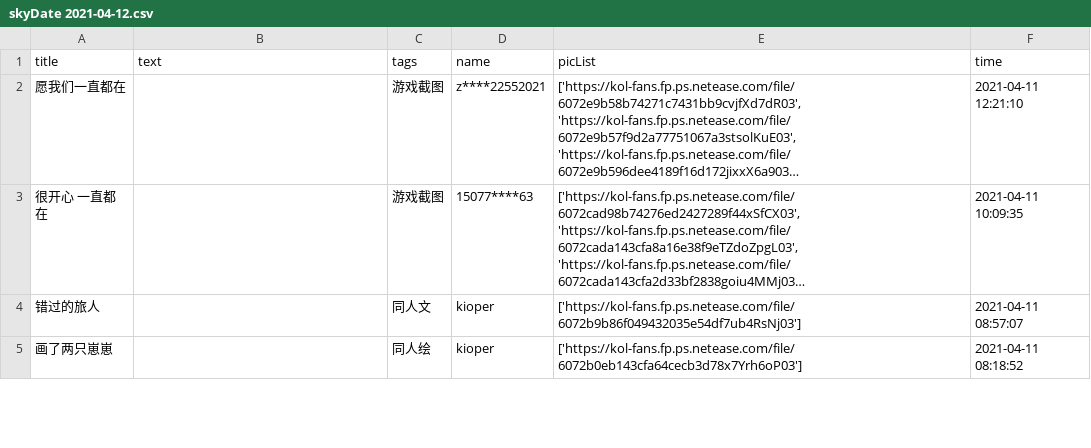
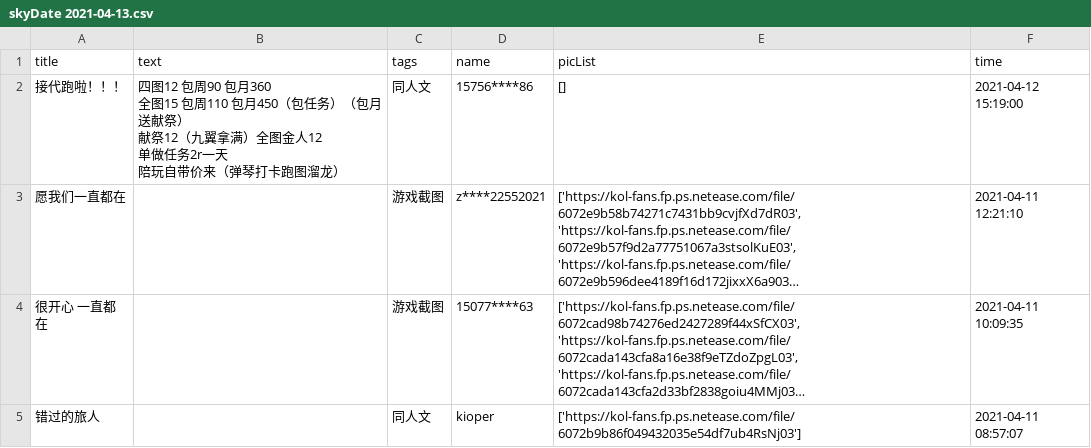
Before and after one commit to WhaleFell/skyData, a CSV file: skyDate 2021-04-13.csv (was skyDate 2021-04-12.csv), drawn as a sheet; only a part is shown; the shorter side is filled out with more unchanged rows; long unchanged cells end in …; ↵ is a line break in a cell; the diff names each change by its address in the sheet, - before the commit and + after, or states it on an @@ line.

```diff
--- a/skyDate 2021-04-12.csv
+++ b/skyDate 2021-04-13.csv
+row 2: 接代跑啦！！！ | 四图12 包周90 包月360 ↵ 全图15 包周110 包月450（包任务）（包月送献祭） ↵ 献祭12（九翼拿满）全图金人12 ↵ 单做任务2r一天 ↵ 陪玩自带价来（弹琴打卡跑图溜龙） | 同人文 | 15756****86 | [] | 2021-04-12 15:19:00
```
Also changed, not shown: 1 other file.
